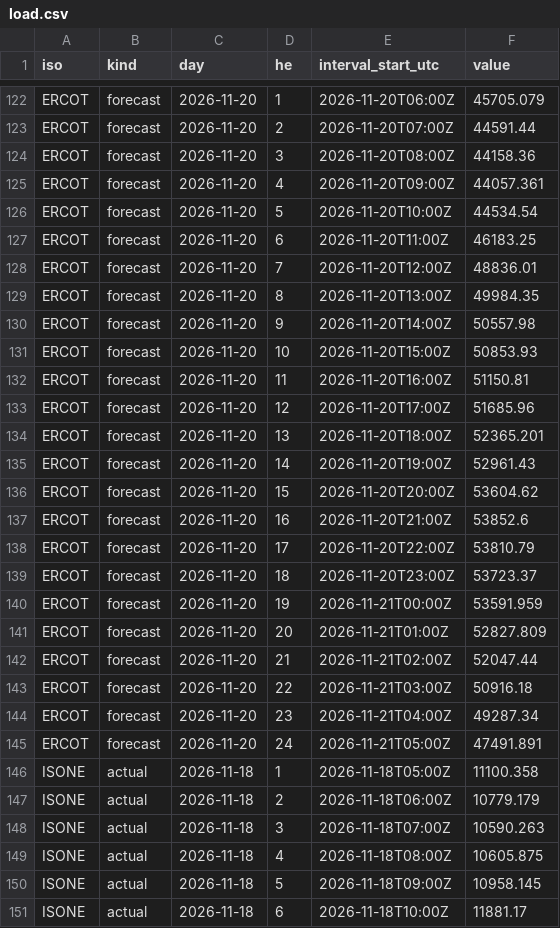
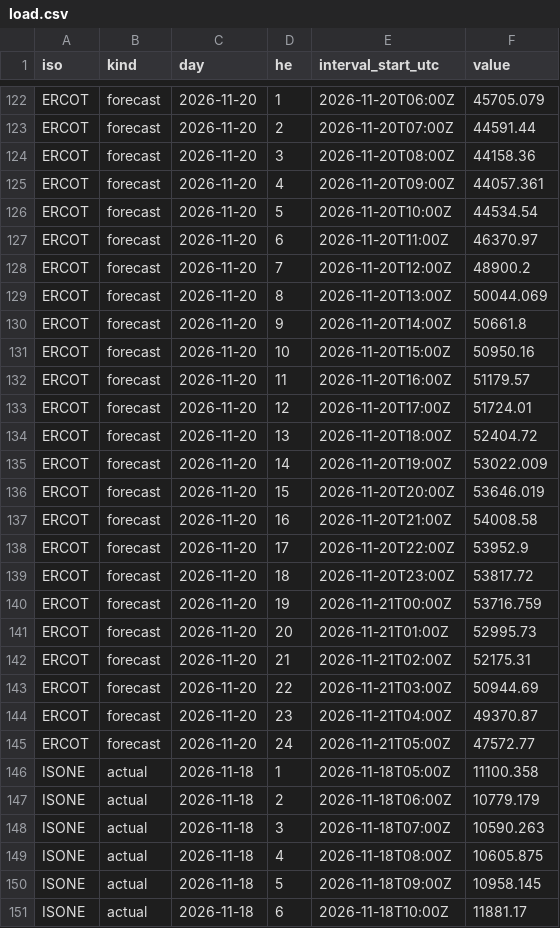
Before and after one commit to yangzhanyong-arch/mimany-ISO-daydata, a CSV file: data/2026-11-20/load.csv, drawn as a sheet; only a part is shown, gaps mark what is left out.

```diff
--- a/data/2026-11-20/load.csv
+++ b/data/2026-11-20/load.csv
@@ -126,21 +126,21 @@ ERCOT,forecast,2026-11-20,4,2026-11-20T09:00Z,44057.361
 ERCOT,forecast,2026-11-20,5,2026-11-20T10:00Z,44534.54
-ERCOT,forecast,2026-11-20,6,2026-11-20T11:00Z,46183.25
-ERCOT,forecast,2026-11-20,7,2026-11-20T12:00Z,48836.01
-ERCOT,forecast,2026-11-20,8,2026-11-20T13:00Z,49984.35
-ERCOT,forecast,2026-11-20,9,2026-11-20T14:00Z,50557.98
-ERCOT,forecast,2026-11-20,10,2026-11-20T15:00Z,50853.93
-ERCOT,forecast,2026-11-20,11,2026-11-20T16:00Z,51150.81
-ERCOT,forecast,2026-11-20,12,2026-11-20T17:00Z,51685.96
-ERCOT,forecast,2026-11-20,13,2026-11-20T18:00Z,52365.201
-ERCOT,forecast,2026-11-20,14,2026-11-20T19:00Z,52961.43
-ERCOT,forecast,2026-11-20,15,2026-11-20T20:00Z,53604.62
-ERCOT,forecast,2026-11-20,16,2026-11-20T21:00Z,53852.6
-ERCOT,forecast,2026-11-20,17,2026-11-20T22:00Z,53810.79
-ERCOT,forecast,2026-11-20,18,2026-11-20T23:00Z,53723.37
-ERCOT,forecast,2026-11-20,19,2026-11-21T00:00Z,53591.959
-ERCOT,forecast,2026-11-20,20,2026-11-21T01:00Z,52827.809
-ERCOT,forecast,2026-11-20,21,2026-11-21T02:00Z,52047.44
-ERCOT,forecast,2026-11-20,22,2026-11-21T03:00Z,50916.18
-ERCOT,forecast,2026-11-20,23,2026-11-21T04:00Z,49287.34
-ERCOT,forecast,2026-11-20,24,2026-11-21T05:00Z,47491.891
+ERCOT,forecast,2026-11-20,6,2026-11-20T11:00Z,46370.97
+ERCOT,forecast,2026-11-20,7,2026-11-20T12:00Z,48900.2
+ERCOT,forecast,2026-11-20,8,2026-11-20T13:00Z,50044.069
+ERCOT,forecast,2026-11-20,9,2026-11-20T14:00Z,50661.8
+ERCOT,forecast,2026-11-20,10,2026-11-20T15:00Z,50950.16
+ERCOT,forecast,2026-11-20,11,2026-11-20T16:00Z,51179.57
+ERCOT,forecast,2026-11-20,12,2026-11-20T17:00Z,51724.01
+ERCOT,forecast,2026-11-20,13,2026-11-20T18:00Z,52404.72
+ERCOT,forecast,2026-11-20,14,2026-11-20T19:00Z,53022.009
+ERCOT,forecast,2026-11-20,15,2026-11-20T20:00Z,53646.019
+ERCOT,forecast,2026-11-20,16,2026-11-20T21:00Z,54008.58
+ERCOT,forecast,2026-11-20,17,2026-11-20T22:00Z,53952.9
+ERCOT,forecast,2026-11-20,18,2026-11-20T23:00Z,53817.72
+ERCOT,forecast,2026-11-20,19,2026-11-21T00:00Z,53716.759
+ERCOT,forecast,2026-11-20,20,2026-11-21T01:00Z,52995.73
+ERCOT,forecast,2026-11-20,21,2026-11-21T02:00Z,52175.31
+ERCOT,forecast,2026-11-20,22,2026-11-21T03:00Z,50944.69
+ERCOT,forecast,2026-11-20,23,2026-11-21T04:00Z,49370.87
+ERCOT,forecast,2026-11-20,24,2026-11-21T05:00Z,47572.77
 ISONE,actual,2026-11-18,1,2026-11-18T05:00Z,11100.358
```
Also changed, not shown: 2 other files.
